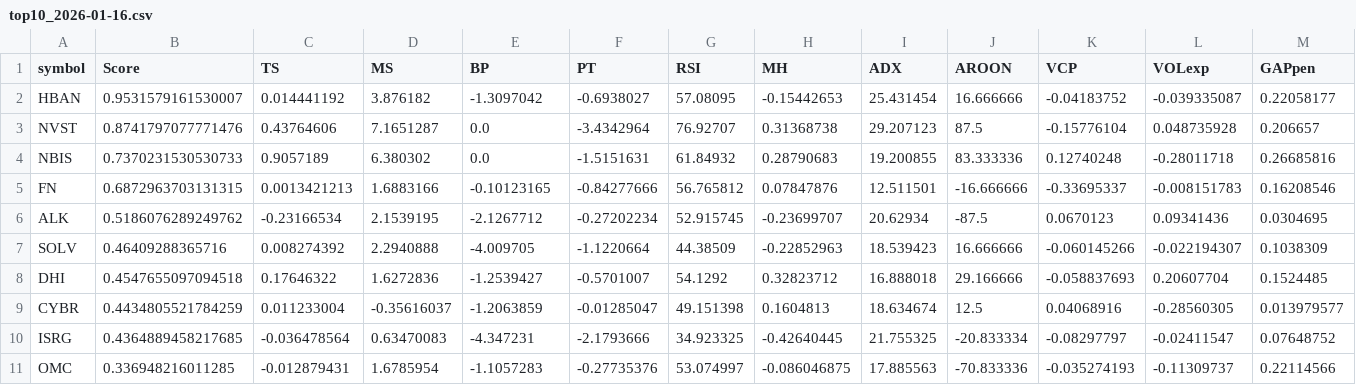
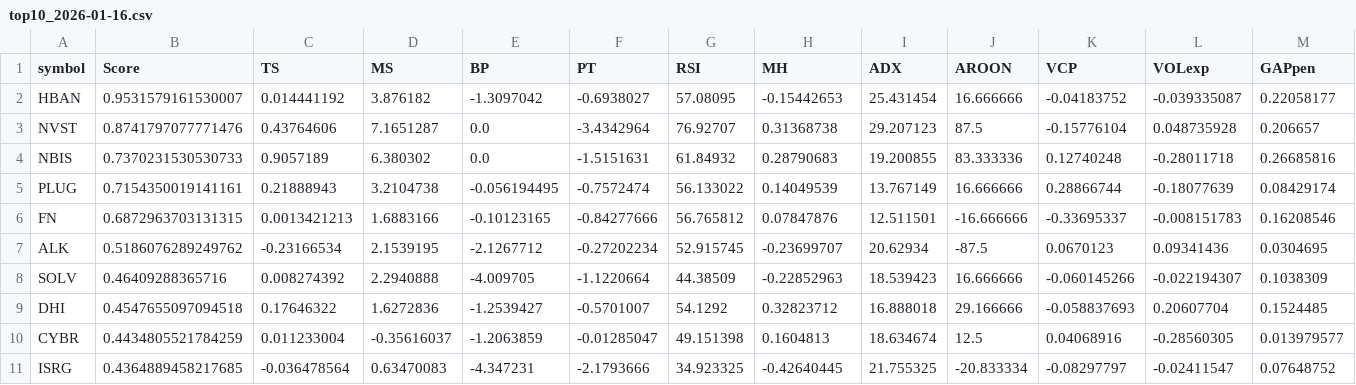
Before and after one commit to RasPatrick55-dev/JBRAVO_Screener, a CSV file: data/diagnostics/top10_2026-01-16.csv, drawn as a sheet; only a part is shown; removed rows and columns are numbered as before the commit, all else as after; rows hold the shown columns only; the diff names each change by its address in the sheet, - before the commit and + after, or states it on an @@ line.

```diff
--- a/data/diagnostics/top10_2026-01-16.csv
+++ b/data/diagnostics/top10_2026-01-16.csv
+row 5: PLUG | 0.7154350019141161 | 0.21888943 | 3.2104738 | -0.056194495 | -0.7572474 | 56.133022 | 0.14049539 | 13.767149 | 16.666666 | 0.28866744 | -0.18077639 | 0.08429174
-row 11: OMC | 0.336948216011285 | -0.012879431 | 1.6785954 | -1.1057283 | -0.27735376 | 53.074997 | -0.086046875 | 17.885563 | -70.833336 | -0.035274193 | -0.11309737 | 0.22114566
```
Also changed, not shown: 4 other files.
